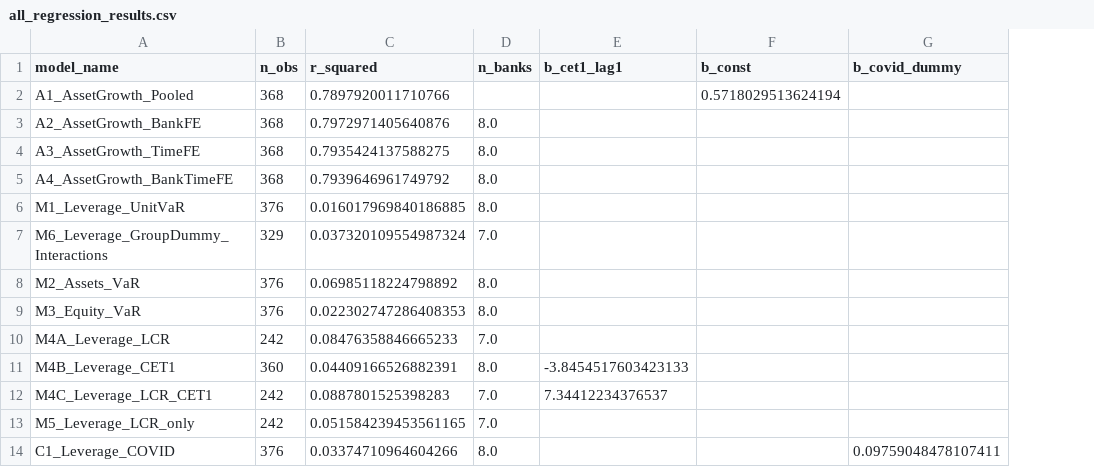
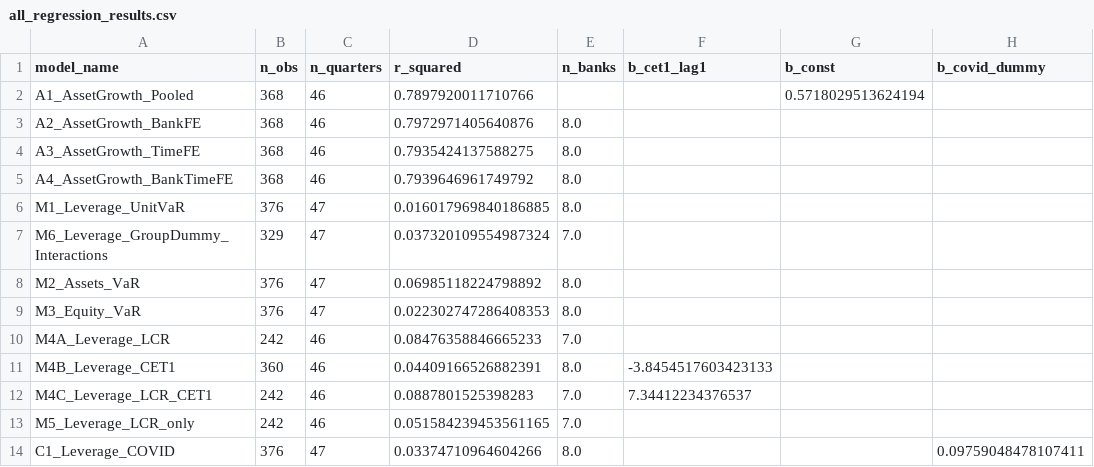
Before and after one commit to sumsar027/Master-NTNU-, a CSV file: python_improved/csv/all_regression_results.csv, drawn as a sheet; only a part is shown; the diff names each change by its address in the sheet, - before the commit and + after, or states it on an @@ line.

Commit message:
Add files via upload

```diff
--- a/python_improved/csv/all_regression_results.csv
+++ b/python_improved/csv/all_regression_results.csv
+column C (n_quarters), rows 2-14: 46 | 46 | 46 | 46 | 47 | 47 | 47 | 47 | 46 | 46 | 46 | 46 | 47
```
